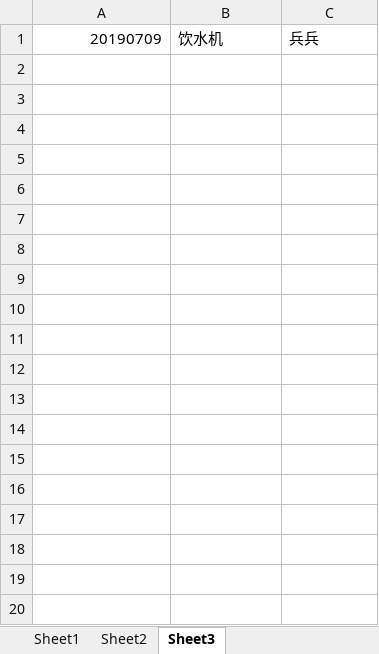
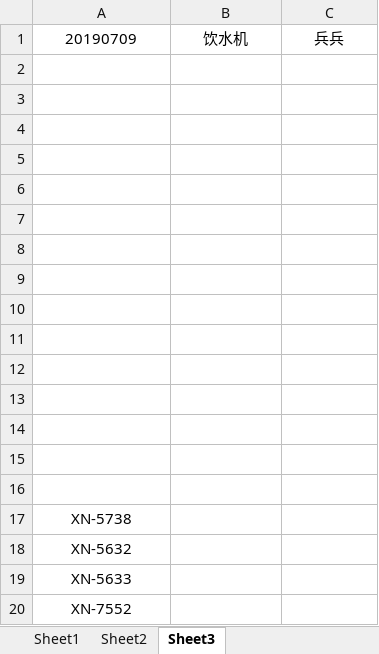
Before and after one commit to cfytx/vtma, an Excel workbook: 价格表x.xlsx, sheet Sheet3, drawn as a sheet; only a part is shown; values as stored, in another font and other column widths than the file's, no borders; the diff covers the shown part only; the diff names each change by its address in the sheet, - before the commit and + after, or states it on an @@ line.

```diff
--- a/价格表x.xlsx (sheet Sheet3)
+++ b/价格表x.xlsx (sheet Sheet3)
-A1 alignment: right
+A1 alignment: center
-B1:C1 alignment: left
+B1:C1 alignment: center
+row 2: (empty)
+row 3: (empty)
+row 4: (empty)
+row 5: (empty)
+row 6: (empty)
+row 7: (empty)
+row 8: (empty)
+row 9: (empty)
+row 10: (empty)
+row 11: (empty)
+row 12: (empty)
+row 13: (empty)
+row 14: (empty)
+row 15: (empty)
+row 16: (empty)
+row 17: XN-5738
+row 18: XN-5632
+row 19: XN-5633
+row 20: XN-7552
```
Also changed, not shown: 15 added rows elsewhere in this sheet, sheet Sheet2, sheet Sheet1.
